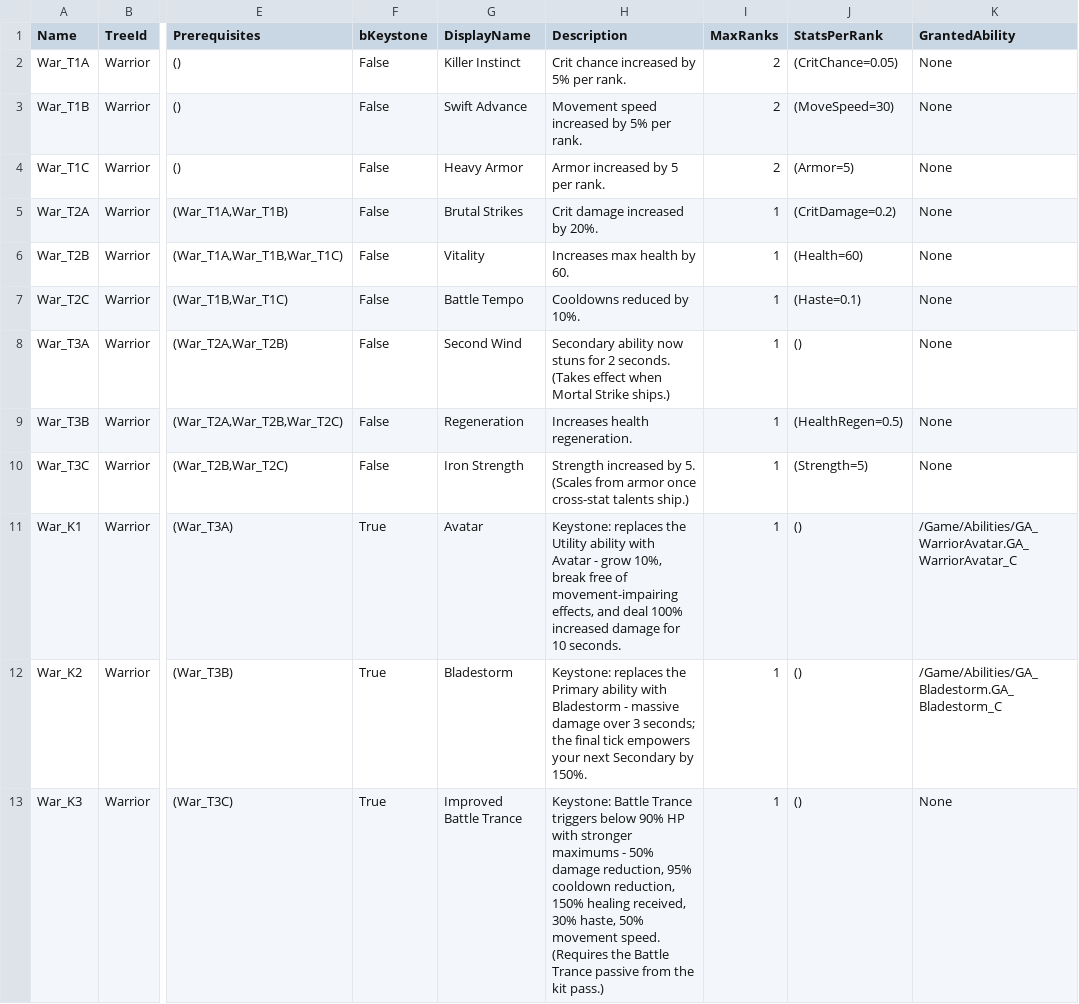
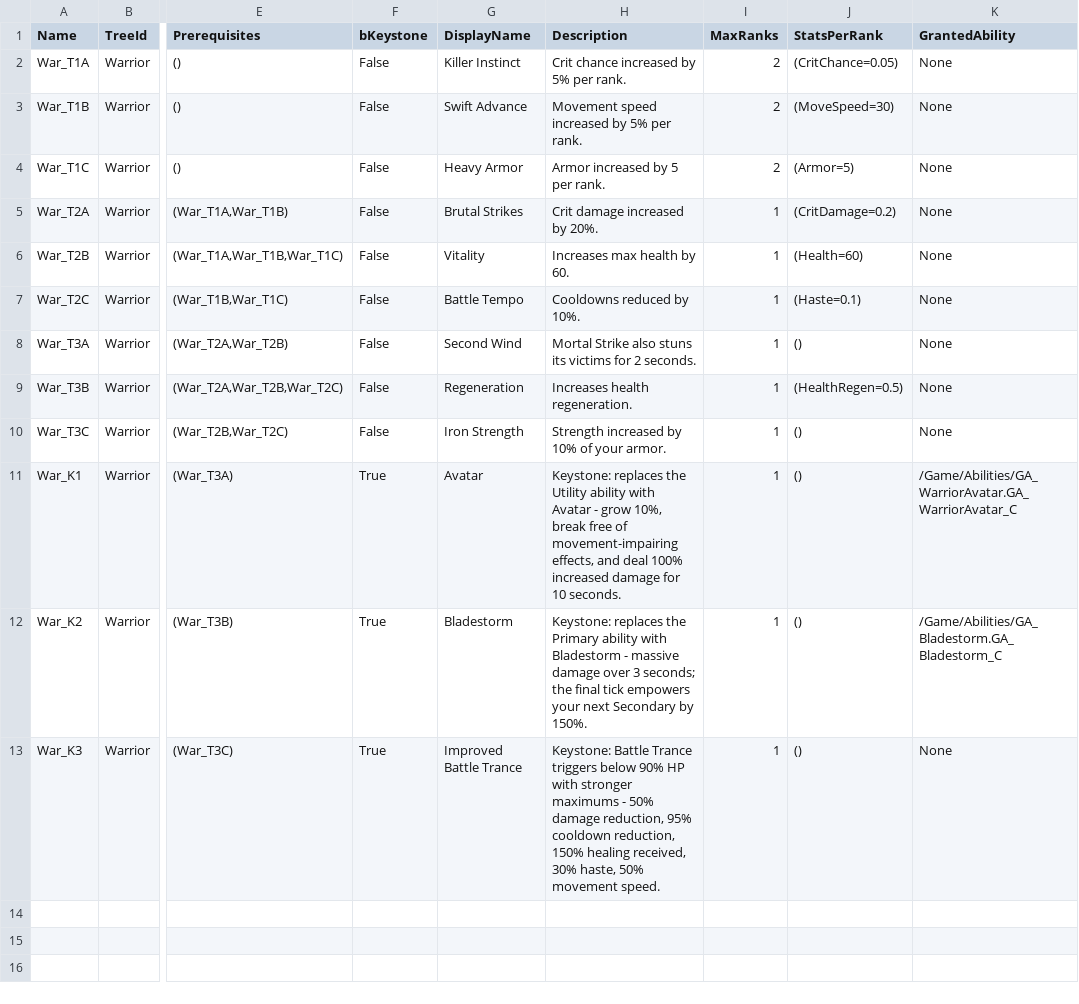
Before and after one commit to rickrachalz-netizen/reliquaryclaude, a CSV file: Data/Talents.csv, drawn as a sheet; only a part is shown, gaps mark what is left out; the diff names each change by its address in the sheet, - before the commit and + after, or states it on an @@ line.

```diff
--- a/Data/Talents.csv
+++ b/Data/Talents.csv
-H8 (Description): Secondary ability now stuns for 2 seconds. (Takes effect when Mortal Strike ships.)
+H8 (Description): Mortal Strike also stuns its victims for 2 seconds.
-H10 (Description): …increased by 5. (Scales from armor once cross-stat talents ship.)
+H10 (Description): …increased by 10% of your armor.
-J10 (StatsPerRank): (Strength=5)
+J10 (StatsPerRank): ()
-H13 (Description): …movement speed. (Requires the Battle Trance passive from the kit pass.)
+H13 (Description): …movement speed.
```
Also changed, not shown: Data/Classes.csv, 18 other files.
